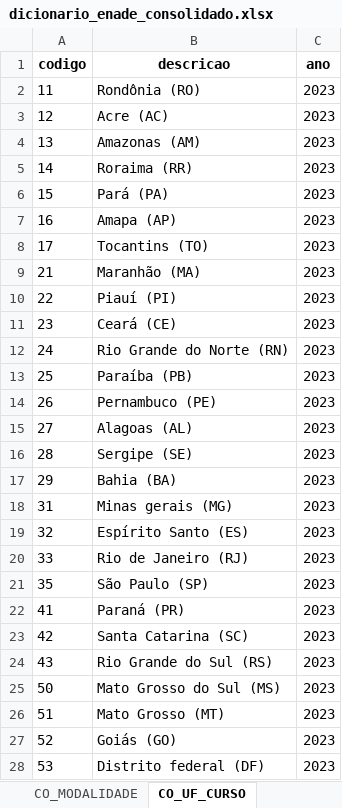
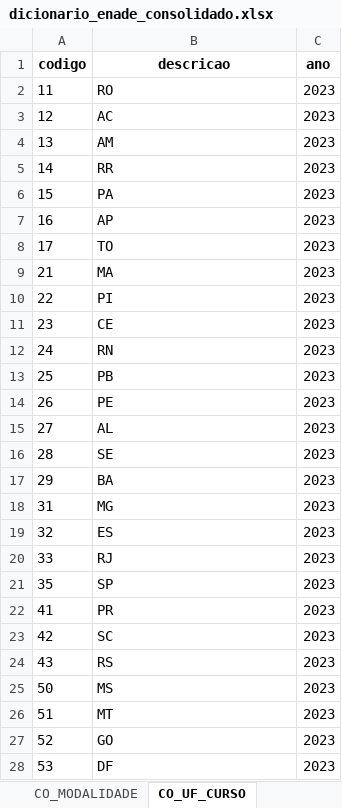
Before and after one commit to lelo451/indicadores-inep, an Excel workbook: dicionario_enade_consolidado.xlsx, sheet CO_UF_CURSO, drawn as a sheet; values as stored, in another font and other column widths than the file's, no borders; the diff names each change by its address in the sheet, - before the commit and + after, or states it on an @@ line.

```diff
--- a/dicionario_enade_consolidado.xlsx (sheet CO_UF_CURSO)
+++ b/dicionario_enade_consolidado.xlsx (sheet CO_UF_CURSO)
-B2 (descricao): Rondônia (RO)
+B2 (descricao): RO
-B3 (descricao): Acre (AC)
+B3 (descricao): AC
-B4 (descricao): Amazonas (AM)
+B4 (descricao): AM
-B5 (descricao): Roraima (RR)
+B5 (descricao): RR
-B6 (descricao): Pará (PA)
+B6 (descricao): PA
-B7 (descricao): Amapa (AP)
+B7 (descricao): AP
-B8 (descricao): Tocantins (TO)
+B8 (descricao): TO
-B9 (descricao): Maranhão (MA)
+B9 (descricao): MA
-B10 (descricao): Piauí (PI)
+B10 (descricao): PI
-B11 (descricao): Ceará (CE)
+B11 (descricao): CE
-B12 (descricao): Rio Grande do Norte (RN)
+B12 (descricao): RN
-B13 (descricao): Paraíba (PB)
+B13 (descricao): PB
-B14 (descricao): Pernambuco (PE)
+B14 (descricao): PE
-B15 (descricao): Alagoas (AL)
+B15 (descricao): AL
-B16 (descricao): Sergipe (SE)
+B16 (descricao): SE
-B17 (descricao): Bahia (BA)
+B17 (descricao): BA
-B18 (descricao): Minas gerais (MG)
+B18 (descricao): MG
-B19 (descricao): Espírito Santo (ES)
+B19 (descricao): ES
-B20 (descricao): Rio de Janeiro (RJ)
+B20 (descricao): RJ
-B21 (descricao): São Paulo (SP)
+B21 (descricao): SP
-B22 (descricao): Paraná (PR)
+B22 (descricao): PR
-B23 (descricao): Santa Catarina (SC)
+B23 (descricao): SC
-B24 (descricao): Rio Grande do Sul (RS)
+B24 (descricao): RS
-B25 (descricao): Mato Grosso do Sul (MS)
+B25 (descricao): MS
-B26 (descricao): Mato Grosso (MT)
+B26 (descricao): MT
-B27 (descricao): Goiás (GO)
+B27 (descricao): GO
-B28 (descricao): Distrito federal (DF)
+B28 (descricao): DF
```
Also changed, not shown: sheet TODAS, sheet CO_GRUPO, sheet CO_CATEGAD, sheet CO_ORGACAD, sheet CO_MUNIC_CURSO, sheet CO_MODALIDADE, dicionario_idd_consolidado.xlsx, 1 other file.
